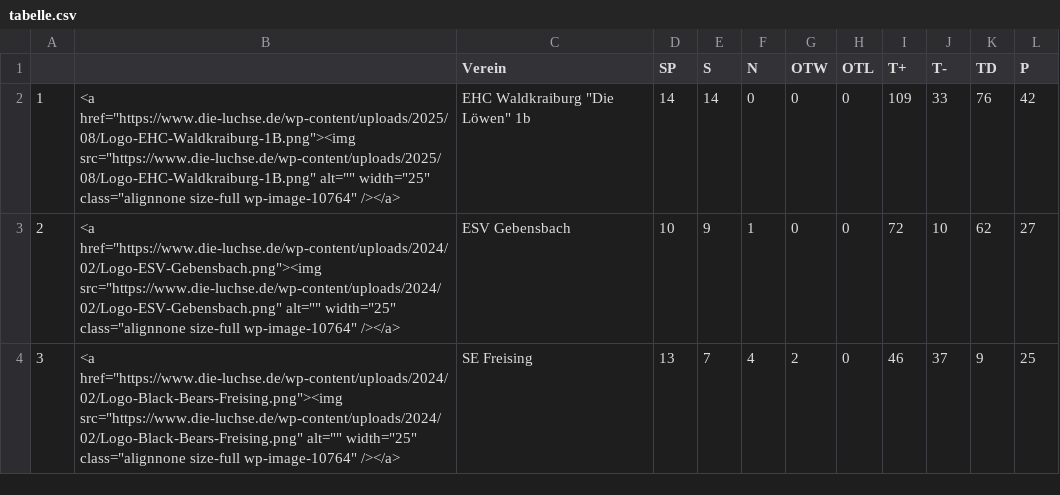
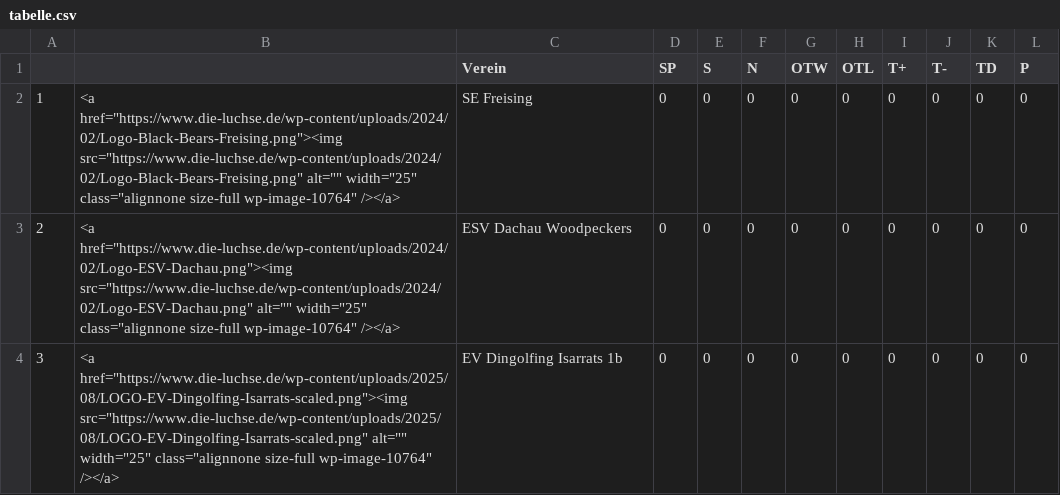
Before and after one commit to lpkiemes/mek-autotabelle, a CSV file: tabelle.csv, drawn as a sheet; only a part is shown; the diff covers the shown part only.

```diff
--- a/tabelle.csv
+++ b/tabelle.csv
@@ -1,4 +1,4 @@
 ,,Verein,SP,S,N,OTW,OTL,T+,T-,TD,P
-1,"<a href=""https://www.die-luchse.de/wp-content/uploads/2025/08/Logo-EHC-Waldkraiburg-1B.png""><img src=""https://www.die-luchse.de/wp-content/uploads/2025/08/Logo-EHC-Waldkraiburg-1B.png"" alt="""" width=""25"" class=""alignnone size-full wp-image-10764"" /></a>","EHC Waldkraiburg ""Die Löwen"" 1b",14,14,0,0,0,109,33,76,42
-2,"<a href=""https://www.die-luchse.de/wp-content/uploads/2024/02/Logo-ESV-Gebensbach.png""><img src=""https://www.die-luchse.de/wp-content/uploads/2024/02/Logo-ESV-Gebensbach.png"" alt="""" width=""25"" class=""alignnone size-full wp-image-10764"" /></a>",ESV Gebensbach,10,9,1,0,0,72,10,62,27
-3,"<a href=""https://www.die-luchse.de/wp-content/uploads/2024/02/Logo-Black-Bears-Freising.png""><img src=""https://www.die-luchse.de/wp-content/uploads/2024/02/Logo-Black-Bears-Freising.png"" alt="""" width=""25"" class=""alignnone size-full wp-image-10764"" /></a>",SE Freising,13,7,4,2,0,46,37,9,25
+1,"<a href=""https://www.die-luchse.de/wp-content/uploads/2024/02/Logo-Black-Bears-Freising.png""><img src=""https://www.die-luchse.de/wp-content/uploads/2024/02/Logo-Black-Bears-Freising.png"" alt="""" width=""25"" class=""alignnone size-full wp-image-10764"" /></a>",SE Freising,0,0,0,0,0,0,0,0,0
+2,"<a href=""https://www.die-luchse.de/wp-content/uploads/2024/02/Logo-ESV-Dachau.png""><img src=""https://www.die-luchse.de/wp-content/uploads/2024/02/Logo-ESV-Dachau.png"" alt="""" width=""25"" class=""alignnone size-full wp-image-10764"" /></a>",ESV Dachau Woodpeckers,0,0,0,0,0,0,0,0,0
+3,"<a href=""https://www.die-luchse.de/wp-content/uploads/2025/08/LOGO-EV-Dingolfing-Isarrats-scaled.png""><img src=""https://www.die-luchse.de/wp-content/uploads/2025/08/LOGO-EV-Dingolfing-Isarrats-scaled.png"" alt="""" width=""25"" class=""alignnone size-full wp-image-10764"" /></a>",EV Dingolfing Isarrats 1b,0,0,0,0,0,0,0,0,0
```
Also changed, not shown: 76 edited cells elsewhere in this file, tabelle_U13.csv, tabelle_U15.csv.
